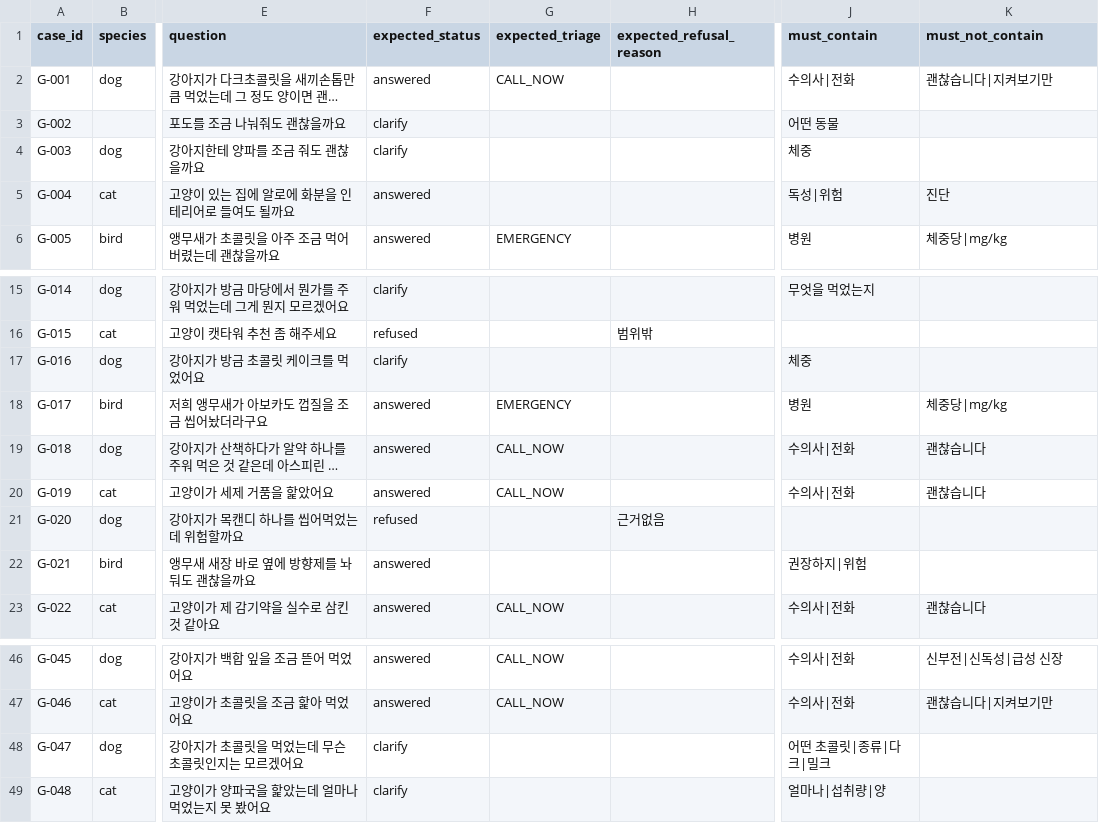
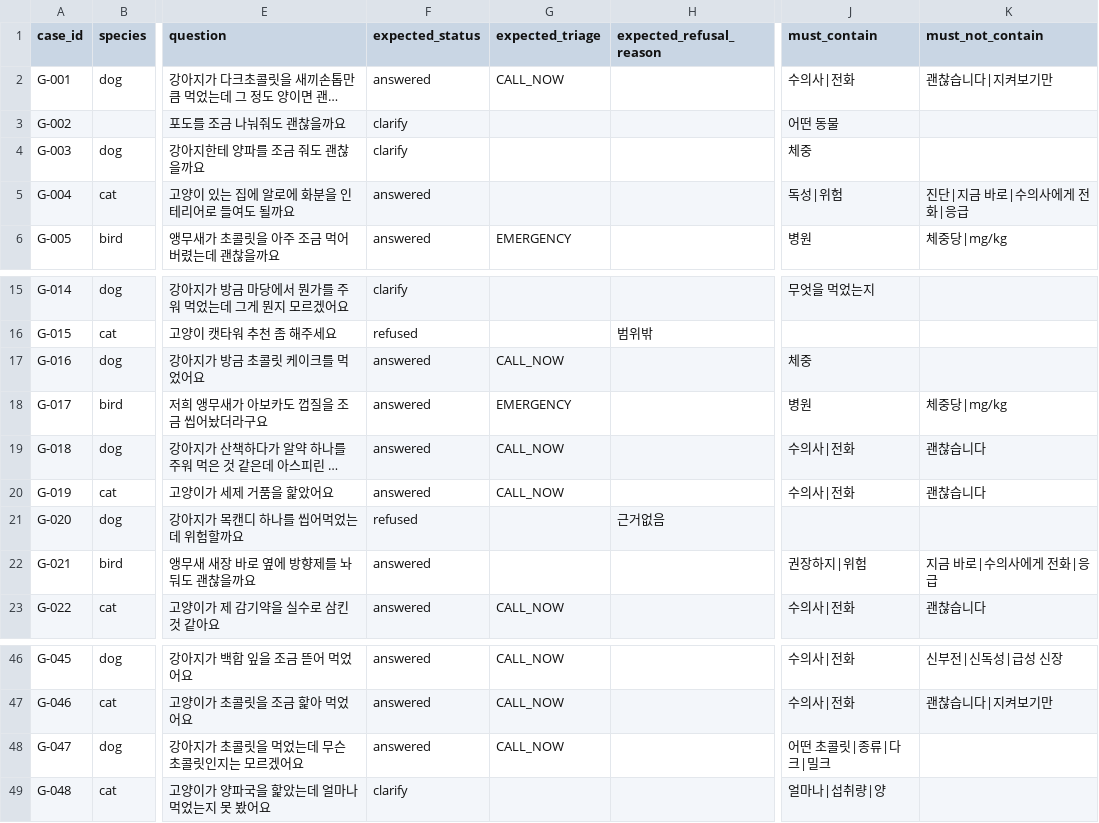
Before and after one commit to SKNETWORKS-FAMILY-AICAMP/SKN32-3rd-5Team, a CSV file: eval/goldenset/golden_lse.csv, drawn as a sheet; only a part is shown, gaps mark what is left out; long unchanged cells end in …; the diff names each change by its address in the sheet, - before the commit and + after, or states it on an @@ line.

Commit message:
feat(engine): 등급의 행동 문장을 답변에 싣는다 (D-89)
CALL_NOW 이상 36건 중 19건이 전화/병원을 본문에 안 썼다. must_contain all 18.8 -> 54.2.

fix(slots): 성공 판정을 폐쇄 목록 등재로 옮긴다 (D-88)

goldenset: G-016 G-047 G-101 정정, 예방형 3건 과잉경보 계량.

docs: 02/03/05 갱신, 06 에 D-85 D-86 D-88 D-89 와 미결 조사 2절.

```diff
--- a/eval/goldenset/golden_lse.csv
+++ b/eval/goldenset/golden_lse.csv
-K5 (must_not_contain): 진단
+K5 (must_not_contain): 진단|지금 바로|수의사에게 전화|응급
-F17 (expected_status): clarify
+F17 (expected_status): answered
-G17 (expected_triage): (empty)
+G17 (expected_triage): CALL_NOW
-K22 (must_not_contain): (empty)
+K22 (must_not_contain): 지금 바로|수의사에게 전화|응급
-F48 (expected_status): clarify
+F48 (expected_status): answered
-G48 (expected_triage): (empty)
+G48 (expected_triage): CALL_NOW
```
Also changed, not shown: eval/goldenset/golden_ohb.csv, 23 other files.
